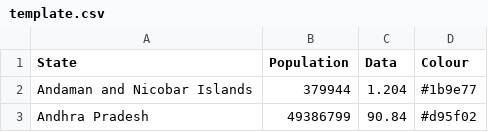
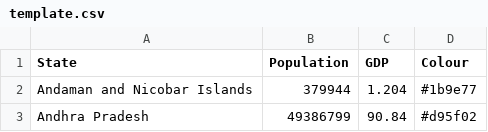
Before and after one commit to ninichang/cartogram-web, a CSV file: internal/static/cartdata/india/template.csv, drawn as a sheet; only a part is shown.

```diff
--- a/internal/static/cartdata/india/template.csv
+++ b/internal/static/cartdata/india/template.csv
@@ -1,2 +1,2 @@
-State,Population,Data,Colour
+State,Population,GDP,Colour
 Andaman and Nicobar Islands,379944,1.204,#1b9e77
```
Also changed, not shown: internal/static/cartdata/usa/template.csv, 16 other files.
